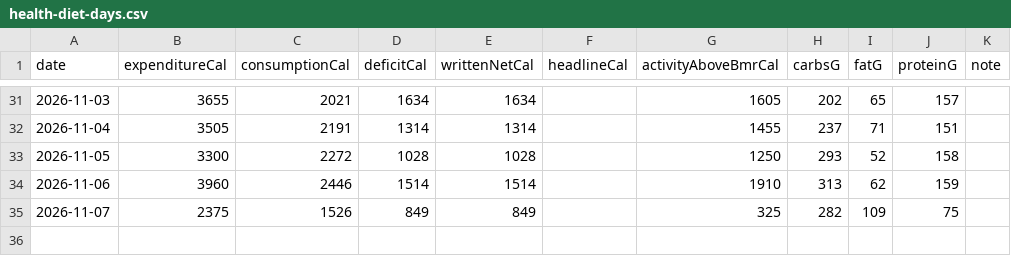
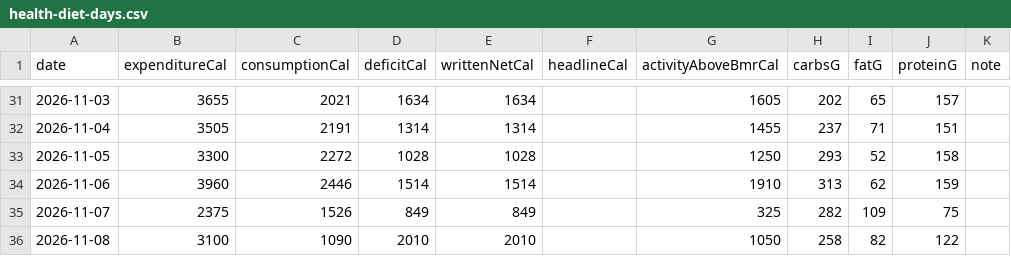
Before and after one commit to l2mcgrat/liammspandasprojects, a CSV file: assets/data/health-diet-days.csv, drawn as a sheet; only a part is shown, gaps mark what is left out.

```diff
--- a/assets/data/health-diet-days.csv
+++ b/assets/data/health-diet-days.csv
@@ -35 +35,2 @@ date,expenditureCal,consumptionCal,deficitCal,writtenNetCal,headlineCal,activity
 2026-11-07,2375,1526,849,849,,325,282,109,75,
+2026-11-08,3100,1090,2010,2010,,1050,258,82,122,
```
Also changed, not shown: assets/data/athletics-swimming-sessions.csv, assets/data/athletics-weightlifting-progress.csv, 20 other files.
